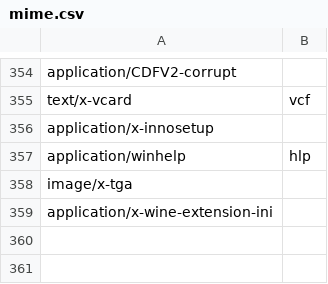
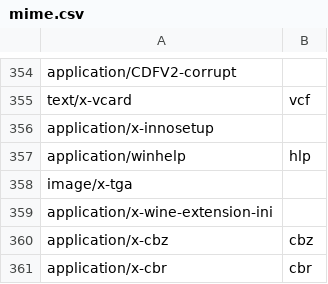
Before and after one commit to simon987/sist2, a CSV file: mime.csv, drawn as a sheet; only a part is shown, gaps mark what is left out.

```diff
--- a/mime.csv
+++ b/mime.csv
@@ -359 +359,3 @@ image/x-tga,
 application/x-wine-extension-ini,
+application/x-cbz, cbz
+application/x-cbr, cbr
```
Also changed, not shown: 8 other files.
